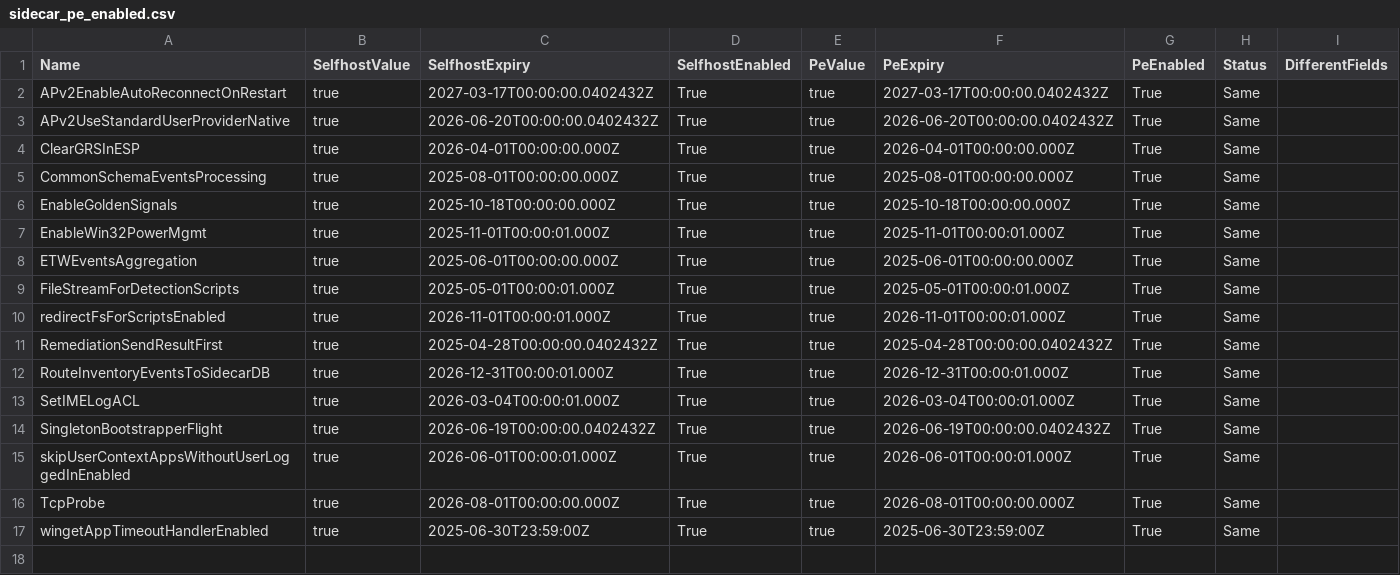
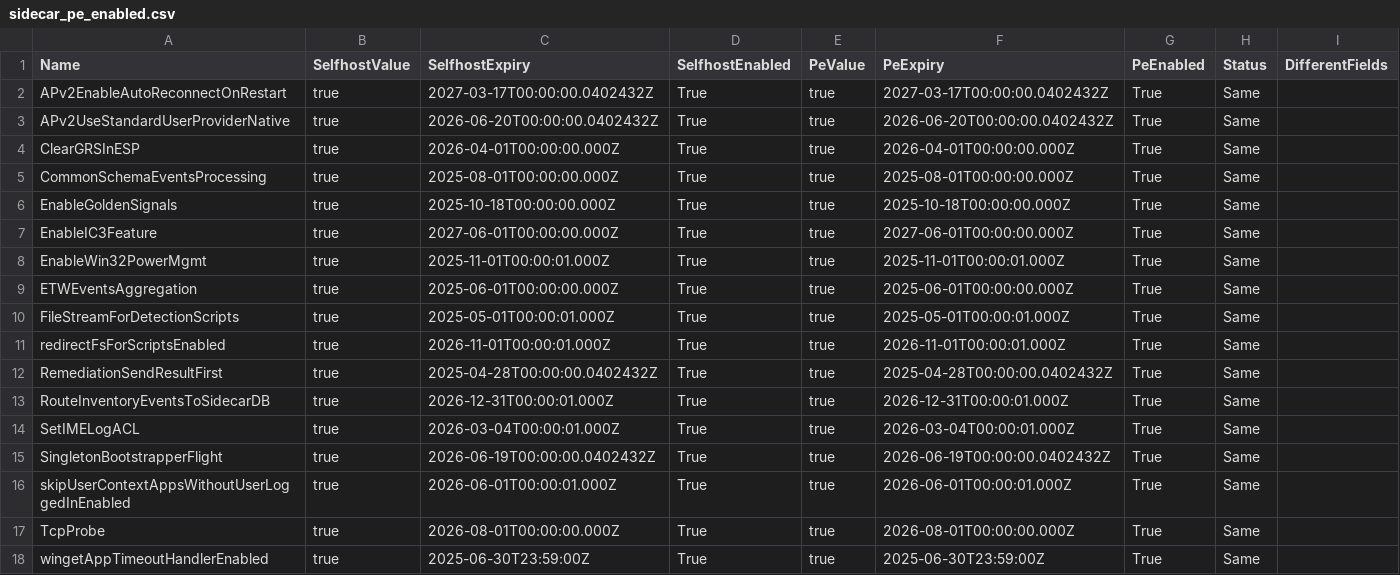
Before and after one commit to call4cloud-code/IME-Change-Tracker, a CSV file: sidecar-flights/latest/sidecar_pe_enabled.csv, drawn as a sheet.

Commit message:
Update SideCar flight tracker 2026-07-21 07:00:07Z

```diff
--- a/sidecar-flights/latest/sidecar_pe_enabled.csv
+++ b/sidecar-flights/latest/sidecar_pe_enabled.csv
@@ -6,2 +6,3 @@ CommonSchemaEventsProcessing,true,2025-08-01T00:00:00.000Z,True,true,2025-08-01T
 EnableGoldenSignals,true,2025-10-18T00:00:00.000Z,True,true,2025-10-18T00:00:00.000Z,True,Same,
+EnableIC3Feature,true,2027-06-01T00:00:00.000Z,True,true,2027-06-01T00:00:00.000Z,True,Same,
 EnableWin32PowerMgmt,true,2025-11-01T00:00:01.000Z,True,true,2025-11-01T00:00:01.000Z,True,Same,
```
